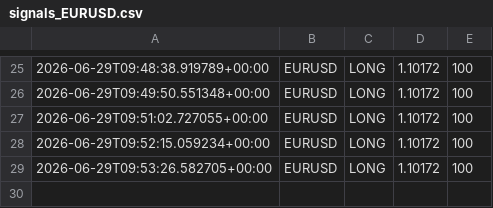
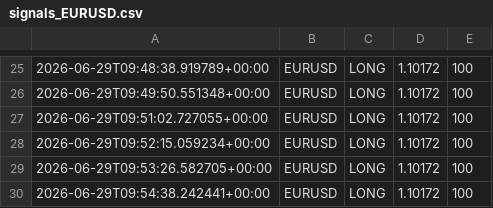
Before and after one commit to Ajay-NooB143/exchange_gateway, a CSV file: logs/signals_EURUSD.csv, drawn as a sheet; only a part is shown, gaps mark what is left out.

```diff
--- a/logs/signals_EURUSD.csv
+++ b/logs/signals_EURUSD.csv
@@ -29 +29,2 @@
 2026-06-29T09:53:26.582705+00:00,EURUSD,LONG,1.10172,100
+2026-06-29T09:54:38.242441+00:00,EURUSD,LONG,1.10172,100
```
Also changed, not shown: logs/pipeline_log.csv, 1 other file.
